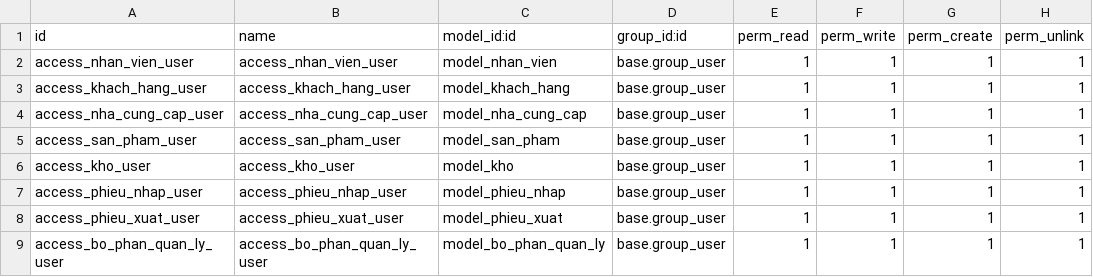
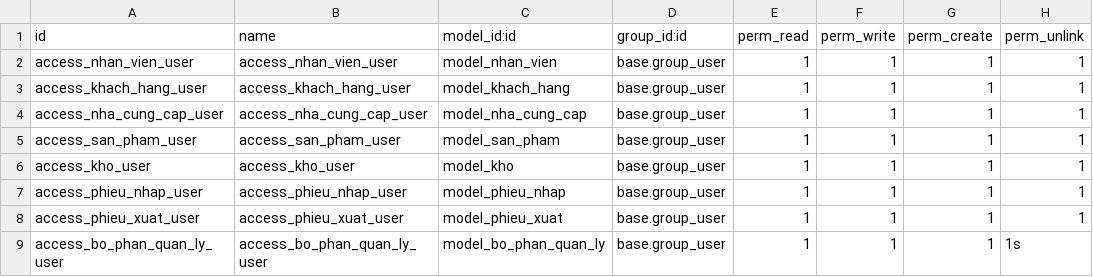
Before and after one commit to nguyenmanhdat006/quan_ly_kho_odoo, a CSV file: my_addons/quan_ly_kho/security/ir.model.access.csv, drawn as a sheet.

```diff
--- a/my_addons/quan_ly_kho/security/ir.model.access.csv
+++ b/my_addons/quan_ly_kho/security/ir.model.access.csv
@@ -8,2 +8,2 @@ access_phieu_nhap_user,access_phieu_nhap_user,model_phieu_nhap,base.group_user,1
 access_phieu_xuat_user,access_phieu_xuat_user,model_phieu_xuat,base.group_user,1,1,1,1
-access_bo_phan_quan_ly_user,access_bo_phan_quan_ly_user,model_bo_phan_quan_ly,base.group_user,1,1,1,1
+access_bo_phan_quan_ly_user,access_bo_phan_quan_ly_user,model_bo_phan_quan_ly,base.group_user,1,1,1,1s
```
Also changed, not shown: 29 other files.
